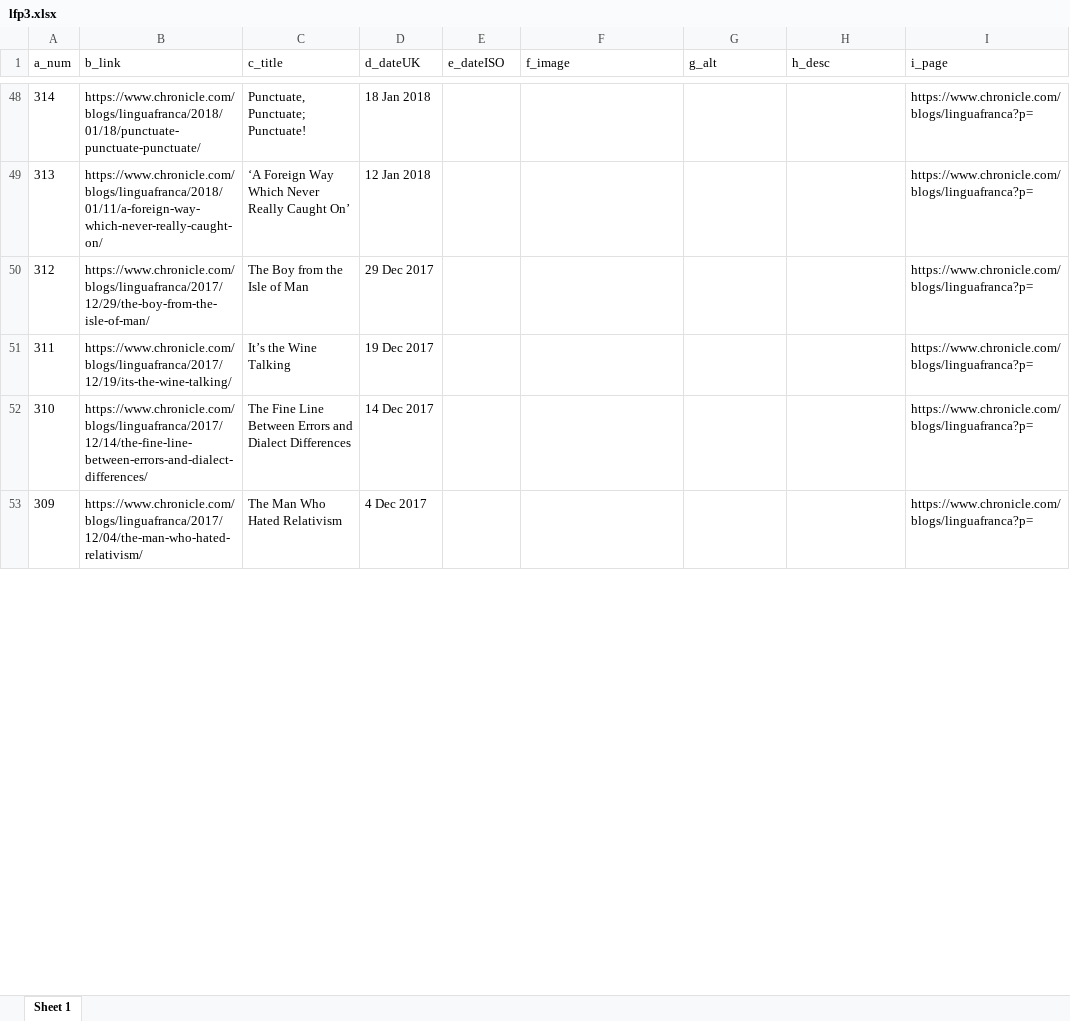
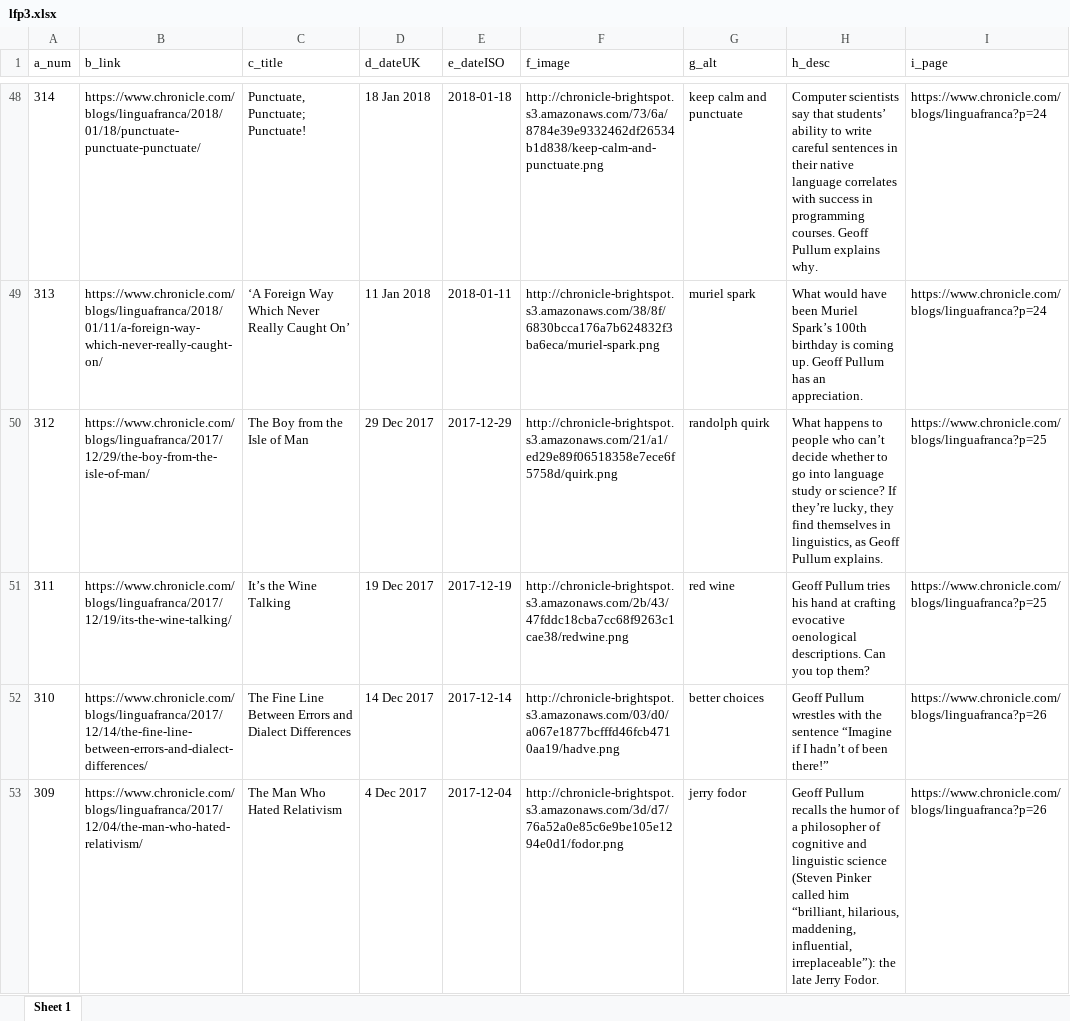
Before and after one commit to Project4Dimensions/logic, an Excel workbook: docs/gpullum/data/lfp3.xlsx, sheet Sheet 1, drawn as a sheet; only a part is shown, gaps mark what is left out; values as stored, in another font and other column widths than the file's, no borders; the diff covers the shown part only; the diff names each change by its address in the sheet, - before the commit and + after, or states it on an @@ line.

```diff
--- a/docs/gpullum/data/lfp3.xlsx (sheet Sheet 1)
+++ b/docs/gpullum/data/lfp3.xlsx (sheet Sheet 1)
-E48 (e_dateISO): (empty)
+E48 (e_dateISO): 2018-01-18
-F48 (f_image): (empty)
+F48 (f_image): http://chronicle-brightspot.s3.amazonaws.com/73/6a/8784e39e9332462df26534b1d838/keep-calm-and-punctuate.png
-G48 (g_alt): (empty)
+G48 (g_alt): keep calm and punctuate
-H48 (h_desc): (empty)
+H48 (h_desc): Computer scientists say that students’ ability to write careful sentences in their native language correlates with success in programming courses. Geoff Pullum explains why.
-I48:I49 (i_page): https://www.chronicle.com/blogs/linguafranca?p=
+I48:I49 (i_page): https://www.chronicle.com/blogs/linguafranca?p=24
-D49 (d_dateUK): 12 Jan 2018
+D49 (d_dateUK): 11 Jan 2018
-E49 (e_dateISO): (empty)
+E49 (e_dateISO): 2018-01-11
-F49 (f_image): (empty)
+F49 (f_image): http://chronicle-brightspot.s3.amazonaws.com/38/8f/6830bcca176a7b624832f3ba6eca/muriel-spark.png
-G49 (g_alt): (empty)
+G49 (g_alt): muriel spark
-H49 (h_desc): (empty)
+H49 (h_desc): What would have been Muriel Spark’s 100th birthday is coming up. Geoff Pullum has an appreciation.
-E50 (e_dateISO): (empty)
+E50 (e_dateISO): 2017-12-29
-F50 (f_image): (empty)
+F50 (f_image): http://chronicle-brightspot.s3.amazonaws.com/21/a1/ed29e89f06518358e7ece6f5758d/quirk.png
-G50 (g_alt): (empty)
+G50 (g_alt): randolph quirk
-H50 (h_desc): (empty)
+H50 (h_desc): What happens to people who can’t decide whether to go into language study or science? If they’re lucky, they find themselves in linguistics, as Geoff Pullum explains.
-I50:I51 (i_page): https://www.chronicle.com/blogs/linguafranca?p=
+I50:I51 (i_page): https://www.chronicle.com/blogs/linguafranca?p=25
-E51 (e_dateISO): (empty)
+E51 (e_dateISO): 2017-12-19
-F51 (f_image): (empty)
+F51 (f_image): http://chronicle-brightspot.s3.amazonaws.com/2b/43/47fddc18cba7cc68f9263c1cae38/redwine.png
-G51 (g_alt): (empty)
+G51 (g_alt): red wine
-H51 (h_desc): (empty)
+H51 (h_desc): Geoff Pullum tries his hand at crafting evocative oenological descriptions. Can you top them?
-E52 (e_dateISO): (empty)
+E52 (e_dateISO): 2017-12-14
-F52 (f_image): (empty)
+F52 (f_image): http://chronicle-brightspot.s3.amazonaws.com/03/d0/a067e1877bcfffd46fcb4710aa19/hadve.png
-G52 (g_alt): (empty)
+G52 (g_alt): better choices
-H52 (h_desc): (empty)
+H52 (h_desc): Geoff Pullum wrestles with the sentence “Imagine if I hadn’t of been there!”
-I52:I53 (i_page): https://www.chronicle.com/blogs/linguafranca?p=
+I52:I53 (i_page): https://www.chronicle.com/blogs/linguafranca?p=26
-E53 (e_dateISO): (empty)
+E53 (e_dateISO): 2017-12-04
-F53 (f_image): (empty)
+F53 (f_image): http://chronicle-brightspot.s3.amazonaws.com/3d/d7/76a52a0e85c6e9be105e1294e0d1/fodor.png
-G53 (g_alt): (empty)
+G53 (g_alt): jerry fodor
-H53 (h_desc): (empty)
+H53 (h_desc): Geoff Pullum recalls the humor of a philosopher of cognitive and linguistic science (Steven Pinker called him “brilliant, hilarious, maddening, influential, irreplaceable”): the late Jerry Fodor.
```
Also changed, not shown: 1336 edited cells elsewhere in this sheet, 41 other files.
